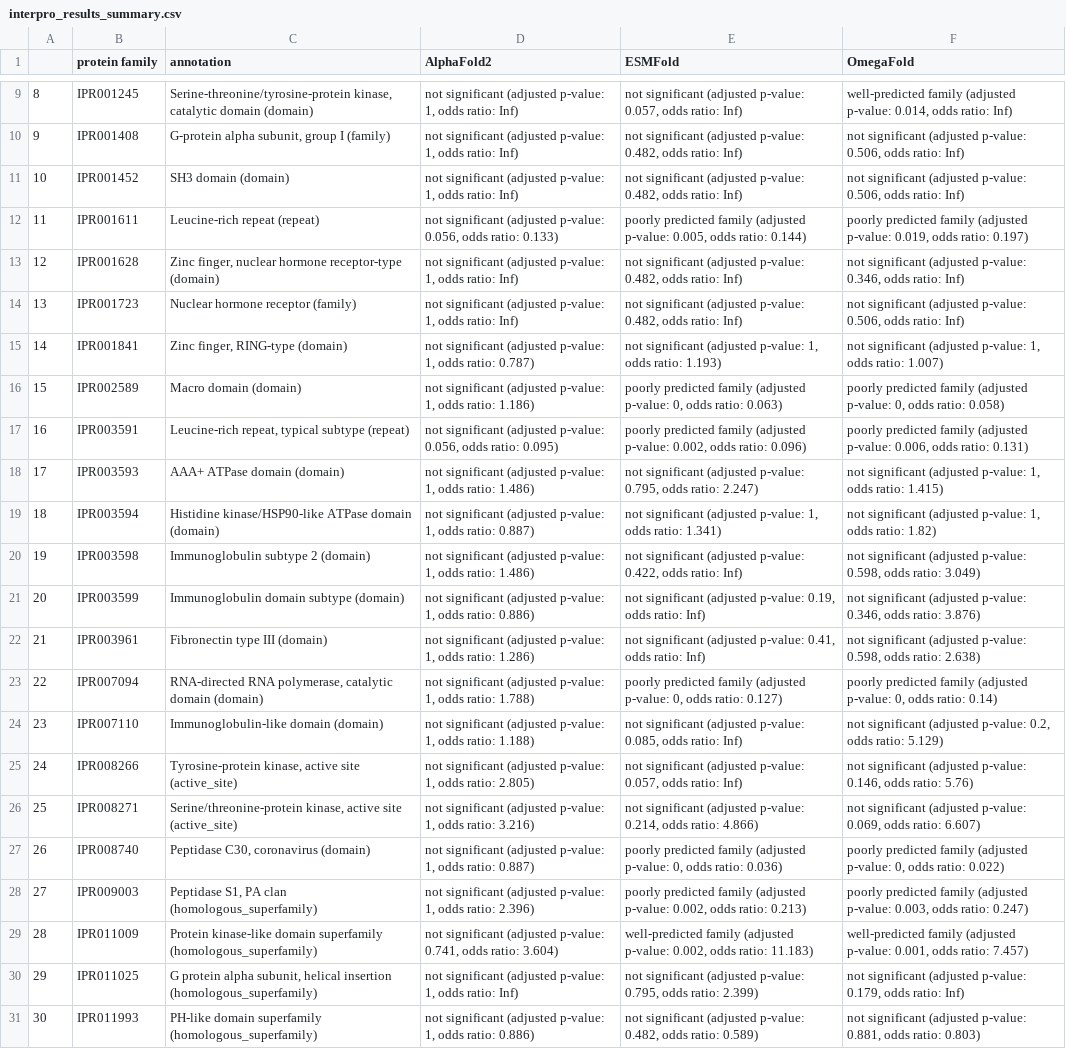
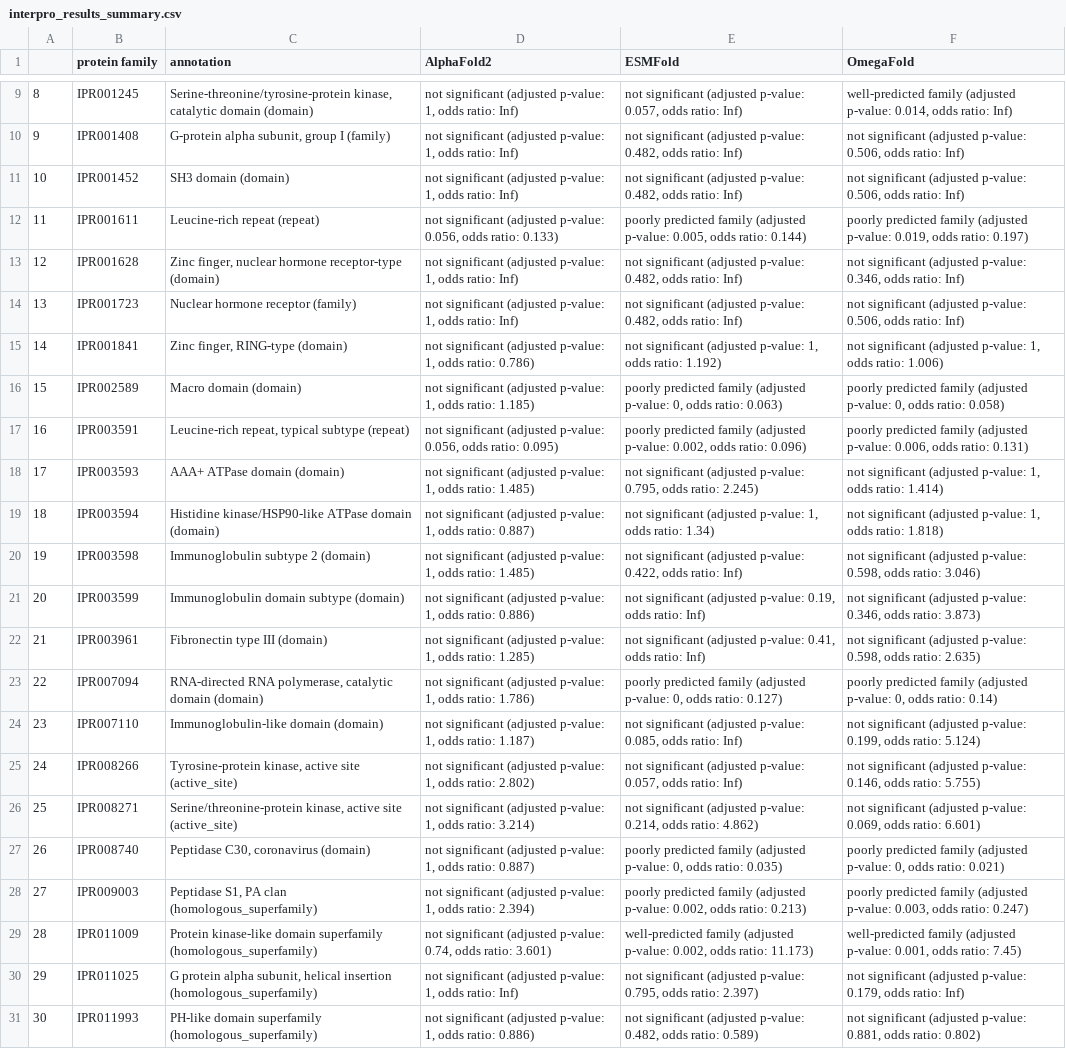
Before and after one commit to ML-Bioinfo-CEITEC/CAoPSPT, a CSV file: evaluation_families/data/interpro_results_summary.csv, drawn as a sheet; only a part is shown, gaps mark what is left out; the diff covers the shown part only; the diff names each change by its address in the sheet, - before the commit and + after, or states it on an @@ line.

```diff
--- a/evaluation_families/data/interpro_results_summary.csv
+++ b/evaluation_families/data/interpro_results_summary.csv
-D15 (AlphaFold2): …odds ratio: 0.787)
+D15 (AlphaFold2): …odds ratio: 0.786)
-E15 (ESMFold): …odds ratio: 1.193)
+E15 (ESMFold): …odds ratio: 1.192)
-F15 (OmegaFold): …odds ratio: 1.007)
+F15 (OmegaFold): …odds ratio: 1.006)
-D16 (AlphaFold2): …odds ratio: 1.186)
+D16 (AlphaFold2): …odds ratio: 1.185)
-D18 (AlphaFold2): …odds ratio: 1.486)
+D18 (AlphaFold2): …odds ratio: 1.485)
-E18 (ESMFold): …odds ratio: 2.247)
+E18 (ESMFold): …odds ratio: 2.245)
-F18 (OmegaFold): …odds ratio: 1.415)
+F18 (OmegaFold): …odds ratio: 1.414)
-E19 (ESMFold): …odds ratio: 1.341)
+E19 (ESMFold): …odds ratio: 1.34)
-F19 (OmegaFold): …odds ratio: 1.82)
+F19 (OmegaFold): …odds ratio: 1.818)
-D20 (AlphaFold2): …odds ratio: 1.486)
+D20 (AlphaFold2): …odds ratio: 1.485)
-F20 (OmegaFold): …odds ratio: 3.049)
+F20 (OmegaFold): …odds ratio: 3.046)
-F21 (OmegaFold): …odds ratio: 3.876)
+F21 (OmegaFold): …odds ratio: 3.873)
-D22 (AlphaFold2): …odds ratio: 1.286)
+D22 (AlphaFold2): …odds ratio: 1.285)
-F22 (OmegaFold): …odds ratio: 2.638)
+F22 (OmegaFold): …odds ratio: 2.635)
-D23 (AlphaFold2): …odds ratio: 1.788)
+D23 (AlphaFold2): …odds ratio: 1.786)
-D24 (AlphaFold2): …odds ratio: 1.188)
+D24 (AlphaFold2): …odds ratio: 1.187)
-F24 (OmegaFold): …(adjusted p-value: 0.2, odds ratio: 5.129)
+F24 (OmegaFold): …(adjusted p-value: 0.199, odds ratio: 5.124)
-D25 (AlphaFold2): …odds ratio: 2.805)
+D25 (AlphaFold2): …odds ratio: 2.802)
-F25 (OmegaFold): …odds ratio: 5.76)
+F25 (OmegaFold): …odds ratio: 5.755)
-D26 (AlphaFold2): …odds ratio: 3.216)
+D26 (AlphaFold2): …odds ratio: 3.214)
-E26 (ESMFold): …odds ratio: 4.866)
+E26 (ESMFold): …odds ratio: 4.862)
-F26 (OmegaFold): …odds ratio: 6.607)
+F26 (OmegaFold): …odds ratio: 6.601)
-E27 (ESMFold): …odds ratio: 0.036)
+E27 (ESMFold): …odds ratio: 0.035)
-F27 (OmegaFold): …odds ratio: 0.022)
+F27 (OmegaFold): …odds ratio: 0.021)
-D28 (AlphaFold2): …odds ratio: 2.396)
+D28 (AlphaFold2): …odds ratio: 2.394)
-D29 (AlphaFold2): …(adjusted p-value: 0.741, odds ratio: 3.604)
+D29 (AlphaFold2): …(adjusted p-value: 0.74, odds ratio: 3.601)
-E29 (ESMFold): …odds ratio: 11.183)
+E29 (ESMFold): …odds ratio: 11.173)
-F29 (OmegaFold): …odds ratio: 7.457)
+F29 (OmegaFold): …odds ratio: 7.45)
-E30 (ESMFold): …odds ratio: 2.399)
+E30 (ESMFold): …odds ratio: 2.397)
-F31 (OmegaFold): …odds ratio: 0.803)
+F31 (OmegaFold): …odds ratio: 0.802)
```
Also changed, not shown: 100 edited cells elsewhere in this file, evaluation_families/data/AlphaFold2_interpro_results.csv, evaluation_families/data/AlphaFold2_pfam_results.csv, 5 other files.
